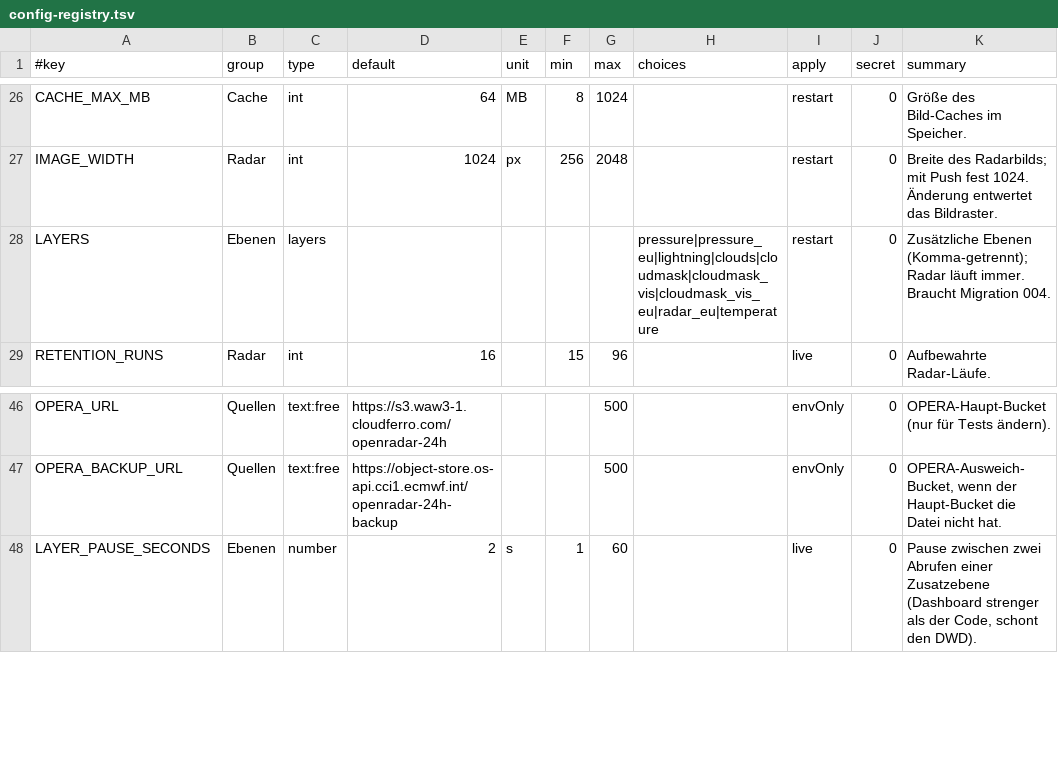
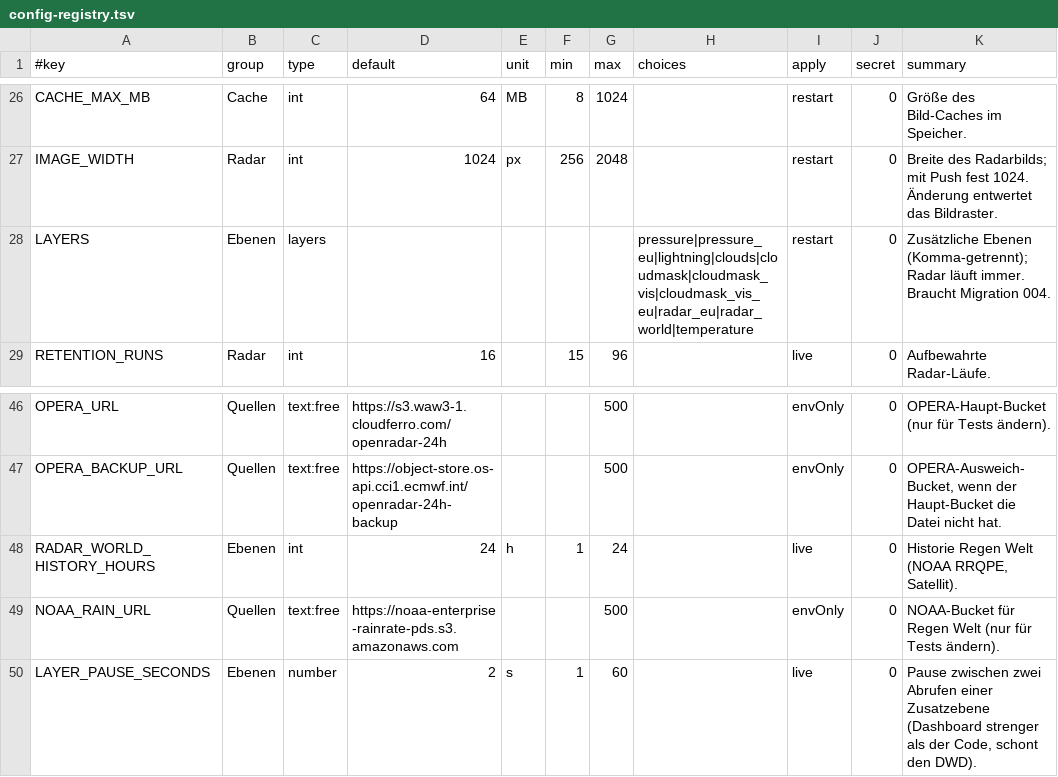
Before and after one commit to MagicalWig34653/weather-backend, a TSV file: deploy/swarm/config-registry.tsv, drawn as a sheet; only a part is shown, gaps mark what is left out.

Commit message:
chore: radar_world in Konfigurationsregister, Stack-Dateien, setup.sh und .env.example

```diff
--- a/deploy/swarm/config-registry.tsv
+++ b/deploy/swarm/config-registry.tsv
@@ -27,3 +27,3 @@ CACHE_MAX_MB	Cache	int	64	MB	8	1024		restart	0	Größe des Bild-Caches im Speich
 IMAGE_WIDTH	Radar	int	1024	px	256	2048		restart	0	Breite des Radarbilds; mit Push fest 1024. Änderung entwertet das Bildraster.
-LAYERS	Ebenen	layers					pressure|pressure_eu|lightning|clouds|cloudmask|cloudmask_vis|cloudmask_vis_eu|radar_eu|temperature	restart	0	Zusätzliche Ebenen (Komma-getrennt); Radar läuft immer. Braucht Migration 004.
+LAYERS	Ebenen	layers					pressure|pressure_eu|lightning|clouds|cloudmask|cloudmask_vis|cloudmask_vis_eu|radar_eu|radar_world|temperature	restart	0	Zusätzliche Ebenen (Komma-getrennt); Radar läuft immer. Braucht Migration 004.
 RETENTION_RUNS	Radar	int	16		15	96		live	0	Aufbewahrte Radar-Läufe.
@@ -47,2 +47,4 @@ OPERA_URL	Quellen	text:free	https://s3.waw3-1.cloudferro.com/openradar-24h			500
 OPERA_BACKUP_URL	Quellen	text:free	https://object-store.os-api.cci1.ecmwf.int/openradar-24h-backup			500		envOnly	0	OPERA-Ausweich-Bucket, wenn der Haupt-Bucket die Datei nicht hat.
+RADAR_WORLD_HISTORY_HOURS	Ebenen	int	24	h	1	24		live	0	Historie Regen Welt (NOAA RRQPE, Satellit).
+NOAA_RAIN_URL	Quellen	text:free	https://noaa-enterprise-rainrate-pds.s3.amazonaws.com			500		envOnly	0	NOAA-Bucket für Regen Welt (nur für Tests ändern).
 LAYER_PAUSE_SECONDS	Ebenen	number	2	s	1	60		live	0	Pause zwischen zwei Abrufen einer Zusatzebene (Dashboard strenger als der Code, schont den DWD).
```
Also changed, not shown: 4 other files.
